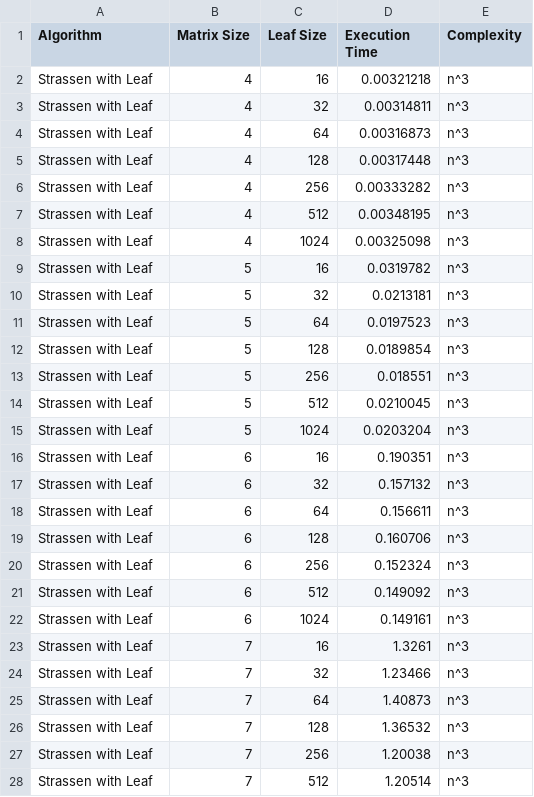
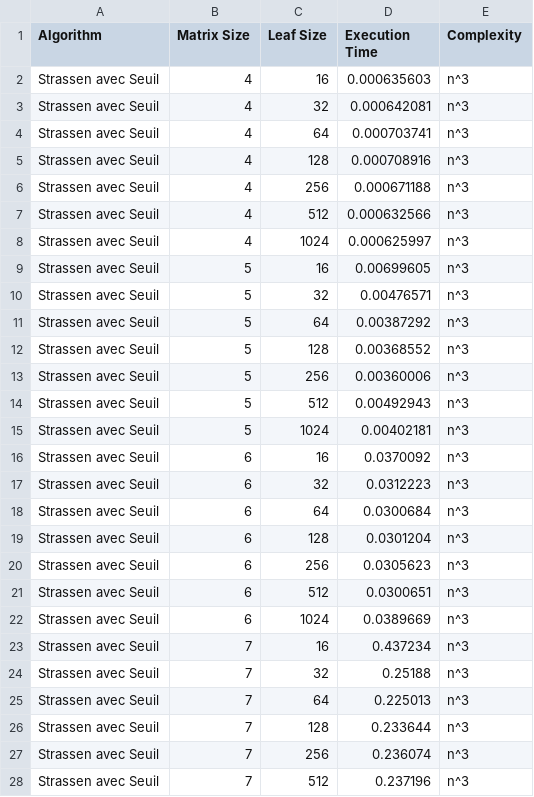
Before and after one commit to tomtom103/INF8775, a CSV file: TP1/leaf_data.csv, drawn as a sheet; only a part is shown; the diff covers the shown part only.

```diff
--- a/TP1/leaf_data.csv
+++ b/TP1/leaf_data.csv
@@ -1,28 +1,28 @@
 Algorithm,Matrix Size,Leaf Size,Execution Time,Complexity
-Strassen with Leaf,4,16,0.00321218,n^3
-Strassen with Leaf,4,32,0.00314811,n^3
-Strassen with Leaf,4,64,0.00316873,n^3
-Strassen with Leaf,4,128,0.00317448,n^3
-Strassen with Leaf,4,256,0.00333282,n^3
-Strassen with Leaf,4,512,0.00348195,n^3
-Strassen with Leaf,4,1024,0.00325098,n^3
-Strassen with Leaf,5,16,0.0319782,n^3
-Strassen with Leaf,5,32,0.0213181,n^3
-Strassen with Leaf,5,64,0.0197523,n^3
-Strassen with Leaf,5,128,0.0189854,n^3
-Strassen with Leaf,5,256,0.018551,n^3
-Strassen with Leaf,5,512,0.0210045,n^3
-Strassen with Leaf,5,1024,0.0203204,n^3
-Strassen with Leaf,6,16,0.190351,n^3
-Strassen with Leaf,6,32,0.157132,n^3
-Strassen with Leaf,6,64,0.156611,n^3
-Strassen with Leaf,6,128,0.160706,n^3
-Strassen with Leaf,6,256,0.152324,n^3
-Strassen with Leaf,6,512,0.149092,n^3
-Strassen with Leaf,6,1024,0.149161,n^3
-Strassen with Leaf,7,16,1.3261,n^3
-Strassen with Leaf,7,32,1.23466,n^3
-Strassen with Leaf,7,64,1.40873,n^3
-Strassen with Leaf,7,128,1.36532,n^3
-Strassen with Leaf,7,256,1.20038,n^3
-Strassen with Leaf,7,512,1.20514,n^3
+Strassen avec Seuil,4,16,0.000635603,n^3
+Strassen avec Seuil,4,32,0.000642081,n^3
+Strassen avec Seuil,4,64,0.000703741,n^3
+Strassen avec Seuil,4,128,0.000708916,n^3
+Strassen avec Seuil,4,256,0.000671188,n^3
+Strassen avec Seuil,4,512,0.000632566,n^3
+Strassen avec Seuil,4,1024,0.000625997,n^3
+Strassen avec Seuil,5,16,0.00699605,n^3
+Strassen avec Seuil,5,32,0.00476571,n^3
+Strassen avec Seuil,5,64,0.00387292,n^3
+Strassen avec Seuil,5,128,0.00368552,n^3
+Strassen avec Seuil,5,256,0.00360006,n^3
+Strassen avec Seuil,5,512,0.00492943,n^3
+Strassen avec Seuil,5,1024,0.00402181,n^3
+Strassen avec Seuil,6,16,0.0370092,n^3
+Strassen avec Seuil,6,32,0.0312223,n^3
+Strassen avec Seuil,6,64,0.0300684,n^3
+Strassen avec Seuil,6,128,0.0301204,n^3
+Strassen avec Seuil,6,256,0.0305623,n^3
+Strassen avec Seuil,6,512,0.0300651,n^3
+Strassen avec Seuil,6,1024,0.0389669,n^3
+Strassen avec Seuil,7,16,0.437234,n^3
+Strassen avec Seuil,7,32,0.25188,n^3
+Strassen avec Seuil,7,64,0.225013,n^3
+Strassen avec Seuil,7,128,0.233644,n^3
+Strassen avec Seuil,7,256,0.236074,n^3
+Strassen avec Seuil,7,512,0.237196,n^3
```
Also changed, not shown: 44 edited cells elsewhere in this file, 13 other files.
